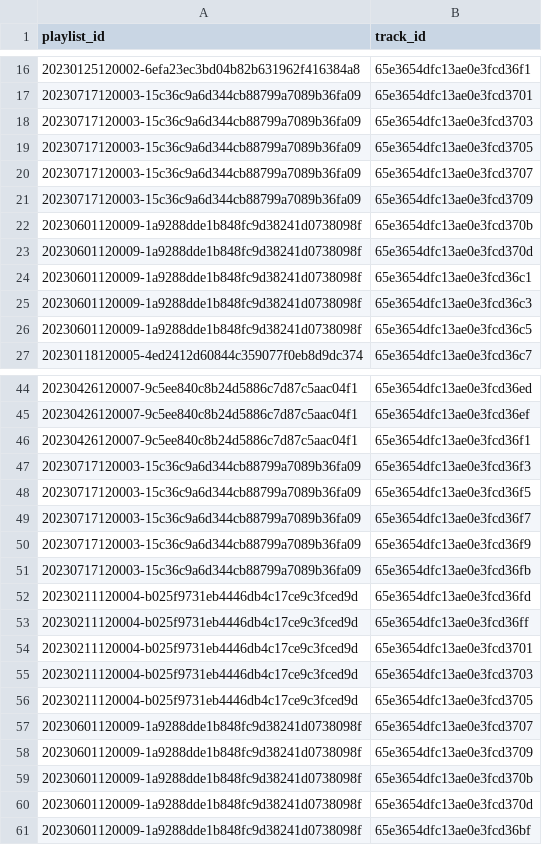
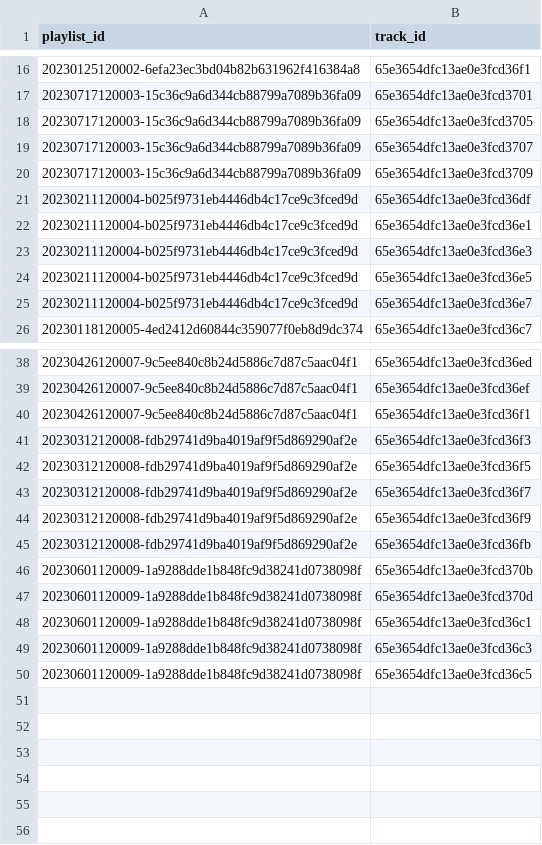
Before and after one commit to jen0guo/Music-Streaming-Services-Database-Queries, a CSV file: rawValues/playlistInclusiveness.csv, drawn as a sheet; only a part is shown, gaps mark what is left out; removed rows and columns are numbered as before the commit, all else as after; the diff names each change by its address in the sheet, - before the commit and + after, or states it on an @@ line.

Commit message:
playlist update

```diff
--- a/rawValues/playlistInclusiveness.csv
+++ b/rawValues/playlistInclusiveness.csv
-row 18: 20230717120003-15c36c9a6d344cb88799a7089b36fa09 | 65e3654dfc13ae0e3fcd3703
-row 22: 20230601120009-1a9288dde1b848fc9d38241d0738098f | 65e3654dfc13ae0e3fcd370b
-row 23: 20230601120009-1a9288dde1b848fc9d38241d0738098f | 65e3654dfc13ae0e3fcd370d
-row 24: 20230601120009-1a9288dde1b848fc9d38241d0738098f | 65e3654dfc13ae0e3fcd36c1
@@ row 37 moved to row 21: 20230211120004-b025f9731eb4446db4c17ce9c… @@
@@ row 38 moved to row 22: 20230211120004-b025f9731eb4446db4c17ce9c… @@
@@ row 39 moved to row 23: 20230211120004-b025f9731eb4446db4c17ce9c… @@
@@ row 40 moved to row 24: 20230211120004-b025f9731eb4446db4c17ce9c… @@
@@ row 41 moved to row 25: 20230211120004-b025f9731eb4446db4c17ce9c… @@
-A41:A45 (playlist_id): 20230717120003-15c36c9a6d344cb88799a7089b36fa09
+A41:A45 (playlist_id): 20230312120008-fdb29741d9ba4019af9f5d869290af2e
-row 52: 20230211120004-b025f9731eb4446db4c17ce9c3fced9d | 65e3654dfc13ae0e3fcd36fd
-row 53: 20230211120004-b025f9731eb4446db4c17ce9c3fced9d | 65e3654dfc13ae0e3fcd36ff
-row 54: 20230211120004-b025f9731eb4446db4c17ce9c3fced9d | 65e3654dfc13ae0e3fcd3701
-row 55: 20230211120004-b025f9731eb4446db4c17ce9c3fced9d | 65e3654dfc13ae0e3fcd3703
-row 56: 20230211120004-b025f9731eb4446db4c17ce9c3fced9d | 65e3654dfc13ae0e3fcd3705
-row 57: 20230601120009-1a9288dde1b848fc9d38241d0738098f | 65e3654dfc13ae0e3fcd3707
-row 58: 20230601120009-1a9288dde1b848fc9d38241d0738098f | 65e3654dfc13ae0e3fcd3709
-B48 (track_id): 65e3654dfc13ae0e3fcd36bf
+B48 (track_id): 65e3654dfc13ae0e3fcd36c1
@@ row 25 moved to row 49: 20230601120009-1a9288dde1b848fc9d38241d0… @@
@@ row 26 moved to row 50: 20230601120009-1a9288dde1b848fc9d38241d0… @@
```
Also changed, not shown: 1 other file.
